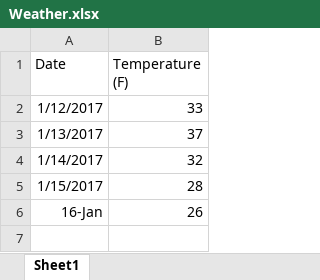
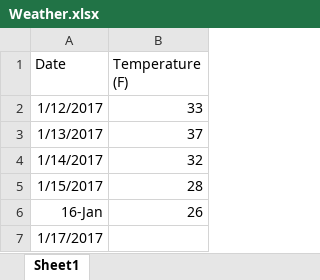
Before and after one commit to KristenODell/GITCommits, an Excel workbook: Weather.xlsx, sheet Sheet1, drawn as a sheet; values as stored, in another font and other column widths than the file's, no borders; the diff names each change by its address in the sheet, - before the commit and + after, or states it on an @@ line.

Commit message:
1/17

```diff
--- a/Weather.xlsx (sheet Sheet1)
+++ b/Weather.xlsx (sheet Sheet1)
+row 7: 1/17/2017
```
